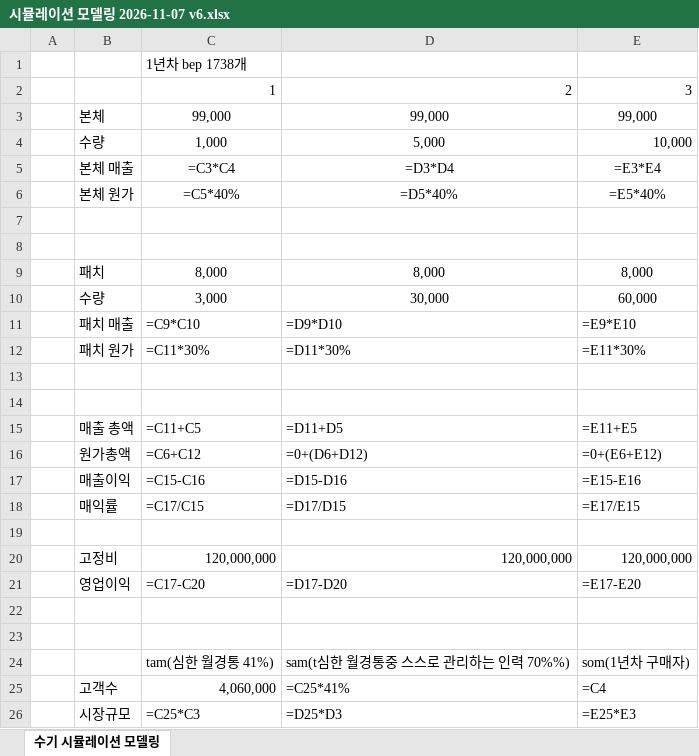
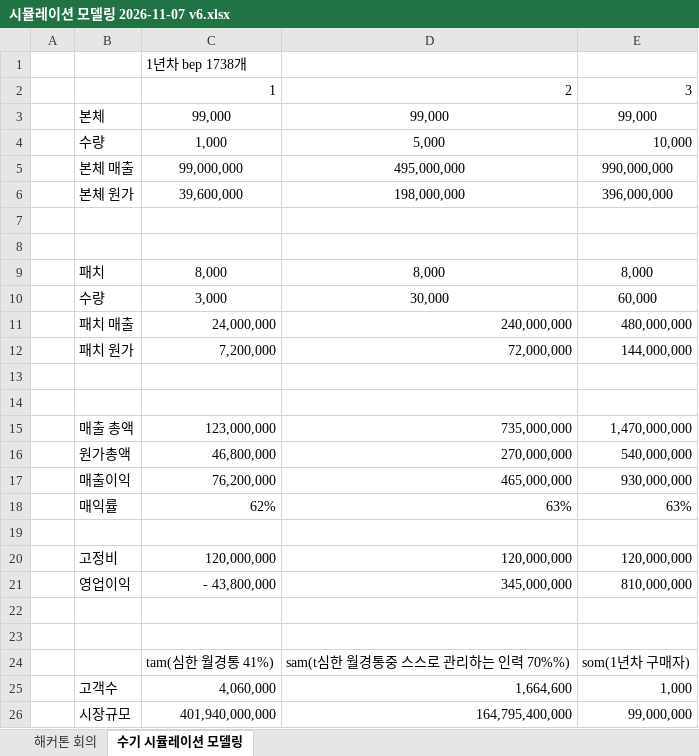
Before and after one commit to stwpst10-collab/teoo, an Excel workbook: 80-산출물/시뮬레이션모델링/시뮬레이션 모델링 2026-11-07 v6.xlsx, sheet 수기 시뮬레이션 모델링, drawn as a sheet; values as stored, in another font and other column widths than the file's, no borders; formulas without a stored value are shown as written; removed rows and columns are numbered as before the commit, all else as after; the diff names each change by its address in the sheet, - before the commit and + after, or states it on an @@ line.

```diff
--- a/80-산출물/시뮬레이션모델링/시뮬레이션 모델링 2026-11-07 v6.xlsx (sheet 수기 시뮬레이션 모델링)
+++ b/80-산출물/시뮬레이션모델링/시뮬레이션 모델링 2026-11-07 v6.xlsx (sheet 수기 시뮬레이션 모델링)
+sheet tab: 해커톤 회의
-row 5:  | 본체 매출 | =C3*C4 | =D3*D4 | =E3*E4
-row 6:  | 본체 원가 | =C5*40% | =D5*40% | =E5*40%
+row 5:  | 본체 매출 | 99,000,000 | 495,000,000 | 990,000,000
+row 6:  | 본체 원가 | 39,600,000 | 198,000,000 | 396,000,000
-row 11:  | 패치 매출 | =C9*C10 | =D9*D10 | =E9*E10
-row 12:  | 패치 원가 | =C11*30% | =D11*30% | =E11*30%
+row 11:  | 패치 매출 | 24,000,000 | 240,000,000 | 480,000,000
+row 12:  | 패치 원가 | 7,200,000 | 72,000,000 | 144,000,000
-row 15:  | 매출 총액 | =C11+C5 | =D11+D5 | =E11+E5
-row 16:  | 원가총액 | =C6+C12 | =0+(D6+D12) | =0+(E6+E12)
-row 17:  | 매출이익 | =C15-C16 | =D15-D16 | =E15-E16
-row 18:  | 매익률 | =C17/C15 | =D17/D15 | =E17/E15
+row 15:  | 매출 총액 | 123,000,000 | 735,000,000 | 1,470,000,000
+row 16:  | 원가총액 | 46,800,000 | 270,000,000 | 540,000,000
+row 17:  | 매출이익 | 76,200,000 | 465,000,000 | 930,000,000
+row 18:  | 매익률 | 62% | 63% | 63%
-row 21:  | 영업이익 | =C17-C20 | =D17-D20 | =E17-E20
+row 21:  | 영업이익 | - 43,800,000 | 345,000,000 | 810,000,000
-D25: =C25*41%
+D25: 1,664,600
-E25: =C4
+E25: 1,000
-row 26:  | 시장규모 | =C25*C3 | =D25*D3 | =E25*E3
+row 26:  | 시장규모 | 401,940,000,000 | 164,795,400,000 | 99,000,000
```
Also changed, not shown: 3 other files.
